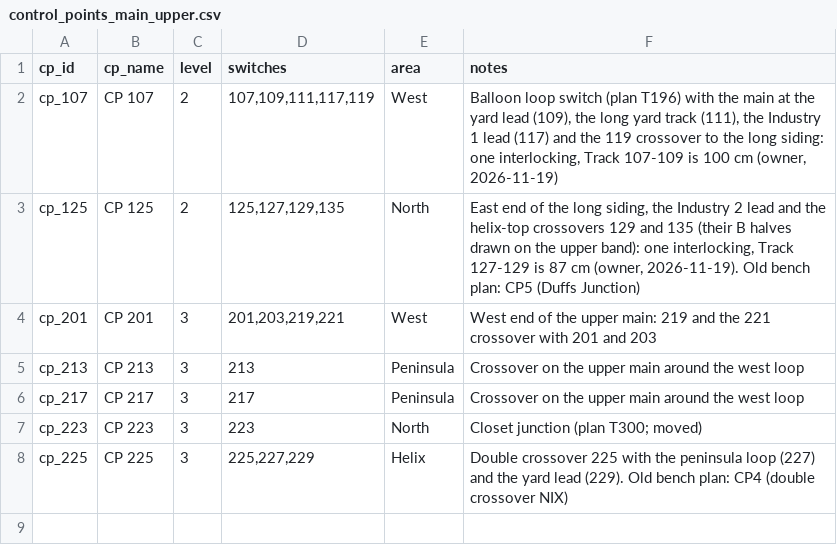
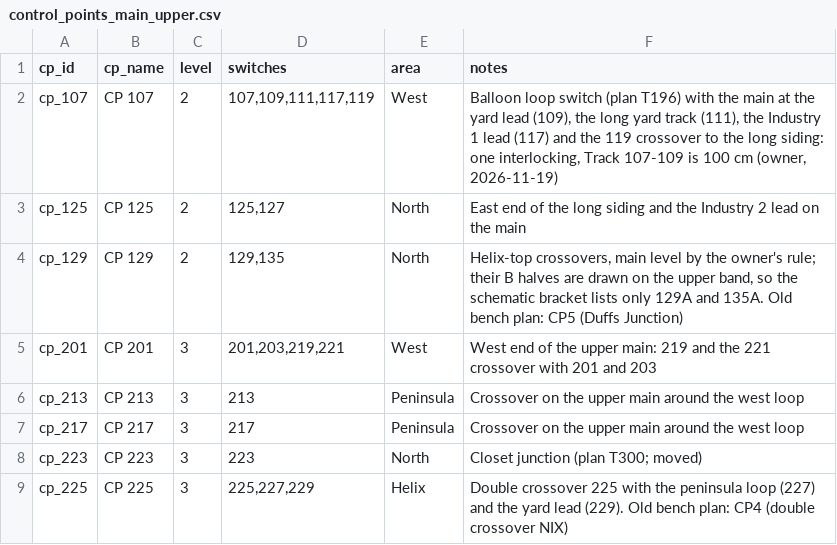
Before and after one commit to lnevo/hart, a CSV file: jmri/layouts/hart/data/schematic/control_points_main_upper.csv, drawn as a sheet.

```diff
--- a/jmri/layouts/hart/data/schematic/control_points_main_upper.csv
+++ b/jmri/layouts/hart/data/schematic/control_points_main_upper.csv
@@ -2,3 +2,4 @@ cp_id,cp_name,level,switches,area,notes
 cp_107,CP 107,2,"107,109,111,117,119",West,"Balloon loop switch (plan T196) with the main at the yard lead (109), the long yard track (111), the Industry 1 lead (117) and the 119 crossover to the long siding: one interlocking, Track 107-109 is 100 cm (owner, 2026-11-19)"
-cp_125,CP 125,2,"125,127,129,135",North,"East end of the long siding, the Industry 2 lead and the helix-top crossovers 129 and 135 (their B halves drawn on the upper band): one interlocking, Track 127-129 is 87 cm (owner, 2026-11-19). Old bench plan: CP5 (Duffs Junction)"
+cp_125,CP 125,2,"125,127",North,East end of the long siding and the Industry 2 lead on the main
+cp_129,CP 129,2,"129,135",North,"Helix-top crossovers, main level by the owner's rule; their B halves are drawn on the upper band, so the schematic bracket lists only 129A and 135A. Old bench plan: CP5 (Duffs Junction)"
 cp_201,CP 201,3,"201,203,219,221",West,West end of the upper main: 219 and the 221 crossover with 201 and 203
```
Also changed, not shown: jmri/layouts/hart/data/schematic/device_map_main_upper.csv, jmri/layouts/hart/data/schematic/main_upper_masts.csv, 6 other files.
